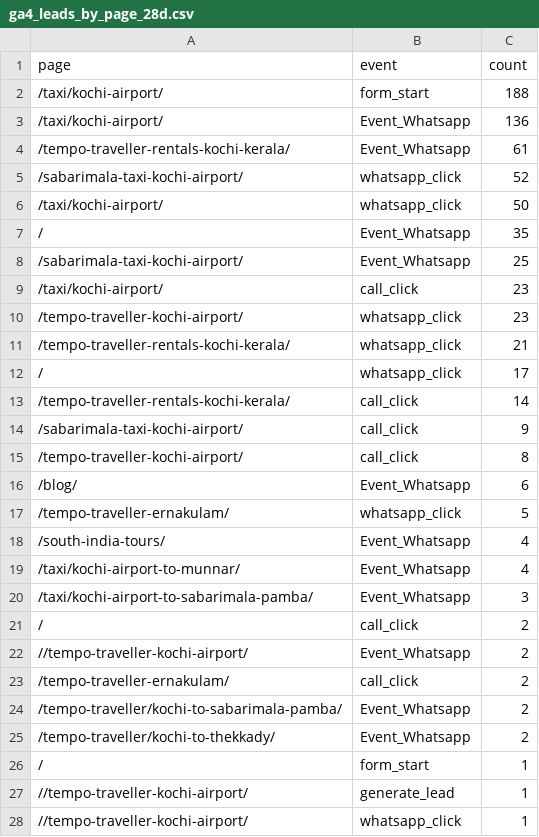
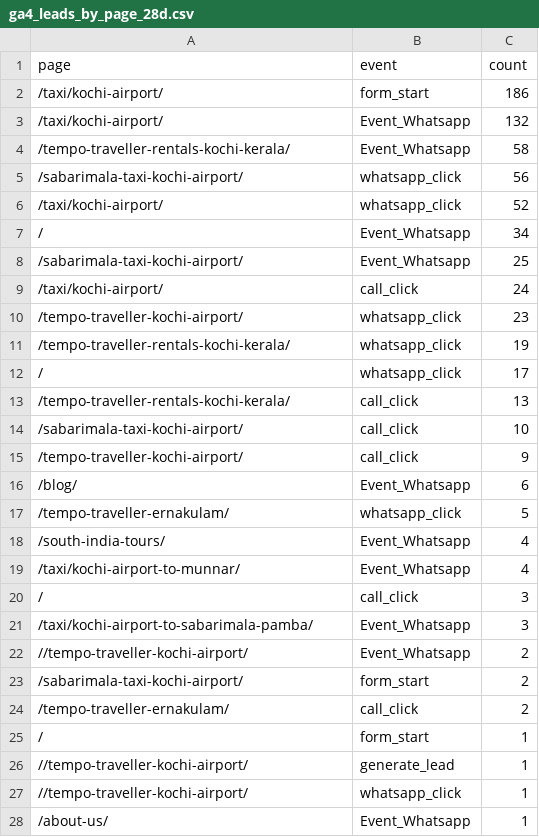
Before and after one commit to tourwithanand/tourwithanand-com, a CSV file: latest/ga4_leads_by_page_28d.csv, drawn as a sheet; only a part is shown; the shorter side is filled out with more unchanged rows; the diff covers the shown part only.

```diff
--- a/latest/ga4_leads_by_page_28d.csv
+++ b/latest/ga4_leads_by_page_28d.csv
@@ -1,16 +1,16 @@
 page,event,count
-/taxi/kochi-airport/,form_start,188
-/taxi/kochi-airport/,Event_Whatsapp,136
-/tempo-traveller-rentals-kochi-kerala/,Event_Whatsapp,61
-/sabarimala-taxi-kochi-airport/,whatsapp_click,52
-/taxi/kochi-airport/,whatsapp_click,50
-/,Event_Whatsapp,35
+/taxi/kochi-airport/,form_start,186
+/taxi/kochi-airport/,Event_Whatsapp,132
+/tempo-traveller-rentals-kochi-kerala/,Event_Whatsapp,58
+/sabarimala-taxi-kochi-airport/,whatsapp_click,56
+/taxi/kochi-airport/,whatsapp_click,52
+/,Event_Whatsapp,34
 /sabarimala-taxi-kochi-airport/,Event_Whatsapp,25
-/taxi/kochi-airport/,call_click,23
+/taxi/kochi-airport/,call_click,24
 /tempo-traveller-kochi-airport/,whatsapp_click,23
-/tempo-traveller-rentals-kochi-kerala/,whatsapp_click,21
+/tempo-traveller-rentals-kochi-kerala/,whatsapp_click,19
 /,whatsapp_click,17
-/tempo-traveller-rentals-kochi-kerala/,call_click,14
-/sabarimala-taxi-kochi-airport/,call_click,9
-/tempo-traveller-kochi-airport/,call_click,8
+/tempo-traveller-rentals-kochi-kerala/,call_click,13
+/sabarimala-taxi-kochi-airport/,call_click,10
+/tempo-traveller-kochi-airport/,call_click,9
 /blog/,Event_Whatsapp,6
@@ -19,8 +19,7 @@ page,event,count
 /taxi/kochi-airport-to-munnar/,Event_Whatsapp,4
+/,call_click,3
 /taxi/kochi-airport-to-sabarimala-pamba/,Event_Whatsapp,3
-/,call_click,2
 //tempo-traveller-kochi-airport/,Event_Whatsapp,2
+/sabarimala-taxi-kochi-airport/,form_start,2
 /tempo-traveller-ernakulam/,call_click,2
-/tempo-traveller/kochi-to-sabarimala-pamba/,Event_Whatsapp,2
-/tempo-traveller/kochi-to-thekkady/,Event_Whatsapp,2
 /,form_start,1
```
Also changed, not shown: 3 added rows and 1 removed row elsewhere in this file, latest/ga4_landing_7d.csv, latest/pages_7d.csv, 15 other files.
